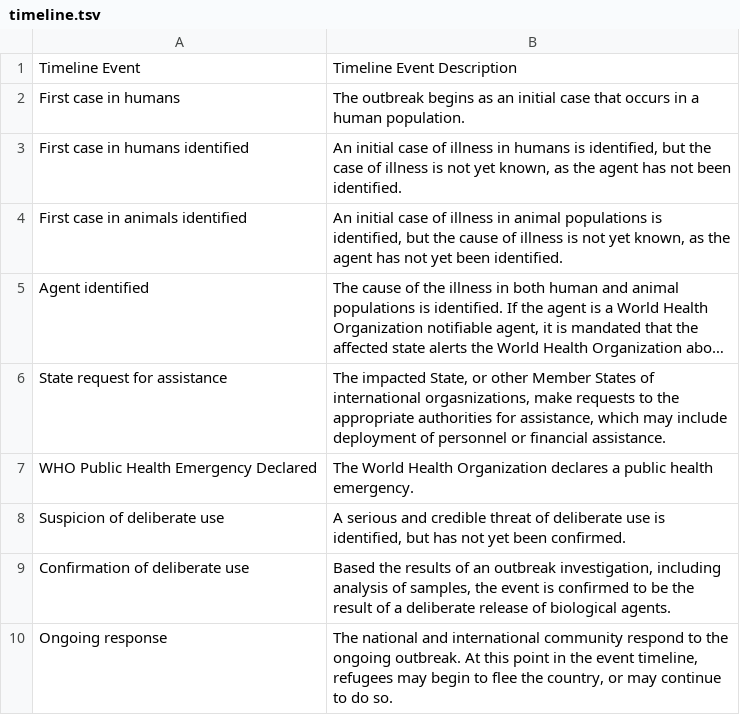
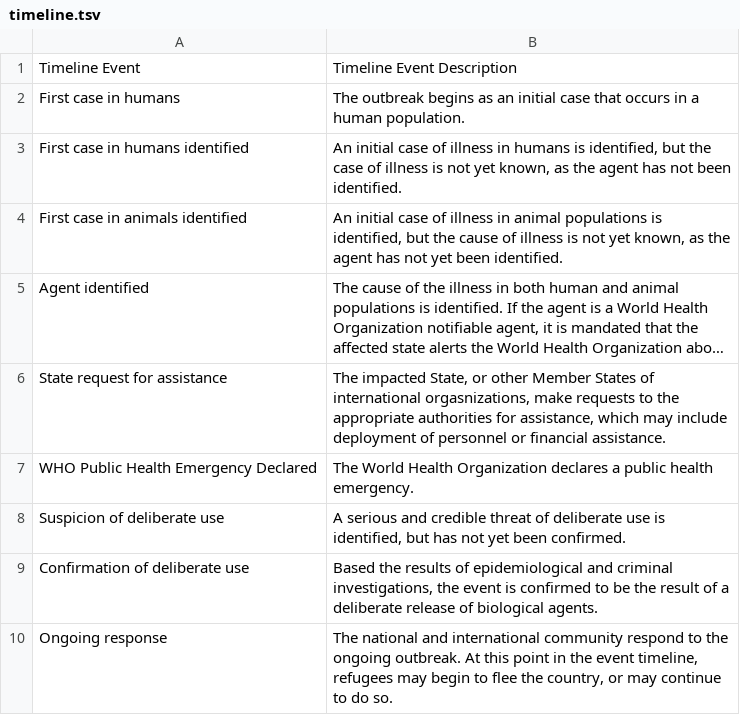
Before and after one commit to talus-analytics-bus/bioscenarios-stakeholders, a TSV file: data/timeline.tsv, drawn as a sheet; long unchanged cells end in …; the diff names each change by its address in the sheet, - before the commit and + after, or states it on an @@ line.

```diff
--- a/data/timeline.tsv
+++ b/data/timeline.tsv
-B9: …results of an outbreak investigation, including analysis of samples, the event…
+B9: …results of epidemiological and criminal investigations, the event…
```
Also changed, not shown: data/policydocs.tsv, data/policyevents.tsv, 3 other files.
